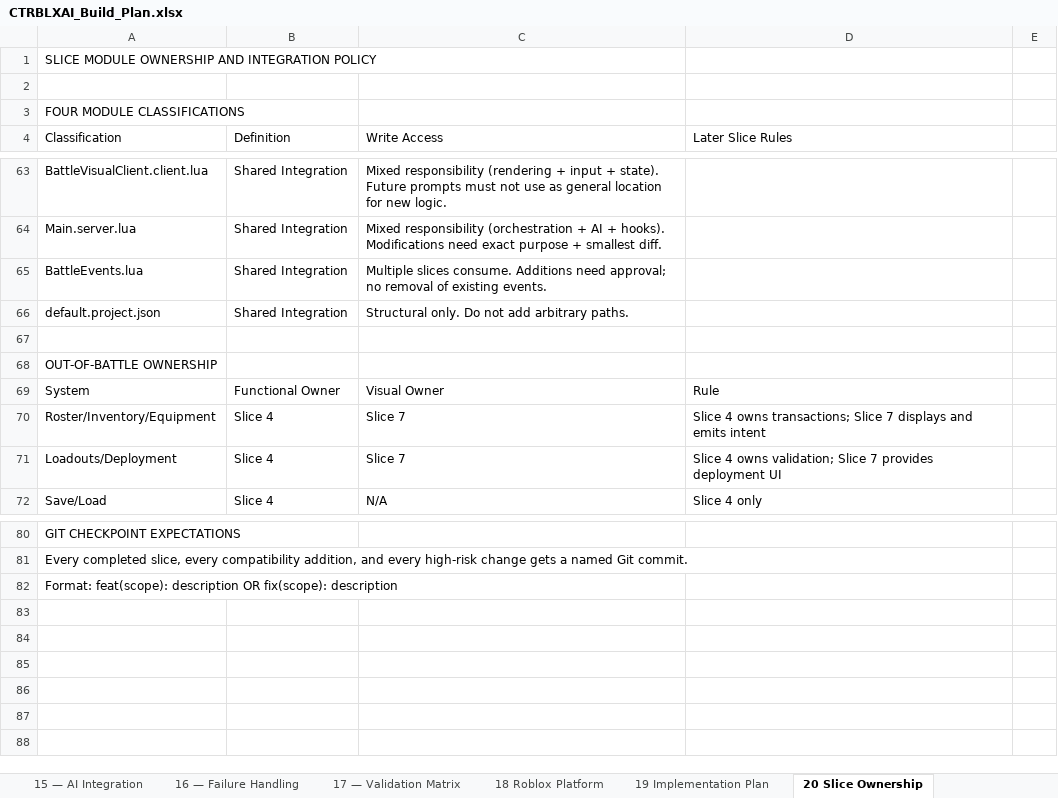
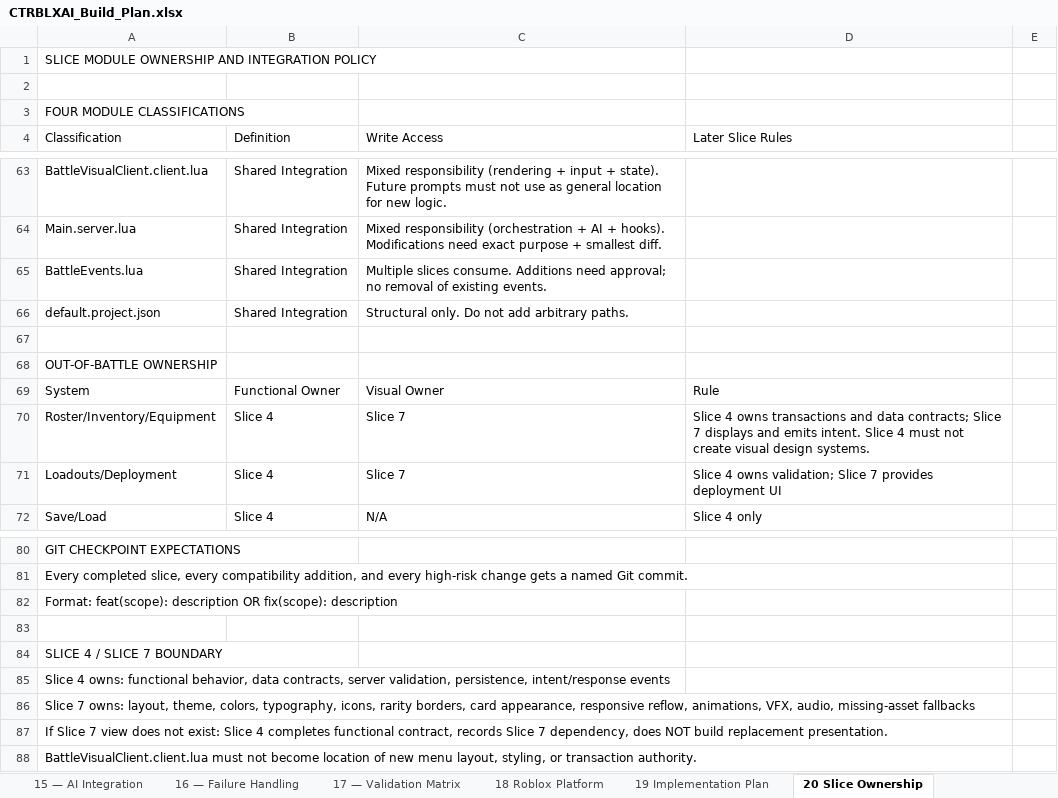
Before and after one commit to elsupremo09/CTRBLXAI, an Excel workbook: docs/CTRBLXAI_Build_Plan.xlsx, sheet 20 Slice Ownership, drawn as a sheet; only a part is shown, gaps mark what is left out; values as stored, in another font and other column widths than the file's, no borders; the diff names each change by its address in the sheet, - before the commit and + after, or states it on an @@ line.

```diff
--- a/docs/CTRBLXAI_Build_Plan.xlsx (sheet 20 Slice Ownership)
+++ b/docs/CTRBLXAI_Build_Plan.xlsx (sheet 20 Slice Ownership)
-D70 (Later Slice Rules): …4 owns transactions; Slice 7 displays and emits intent
+D70 (Later Slice Rules): …4 owns transactions and data contracts; Slice 7 displays and emits intent. Slice 4 must not create visual design systems.
+row 83: (empty)
+row 84: SLICE 4 / SLICE 7 BOUNDARY
+row 85: Slice 4 owns: functional behavior, data contracts, server validation, persistence, intent/response events
+row 86: Slice 7 owns: layout, theme, colors, typography, icons, rarity borders, card appearance, responsive reflow, animations, VFX, audio, missing-asset fallbacks
+row 87: If Slice 7 view does not exist: Slice 4 completes functional contract, records Slice 7 dependency, does NOT build replacement presentation.
+row 88: BattleVisualClient.client.lua must not become location of new menu layout, styling, or transaction authority.
```
Also changed, not shown: docs/CTRBLXAI_Development_Roadmap.xlsx, 5 other files.
